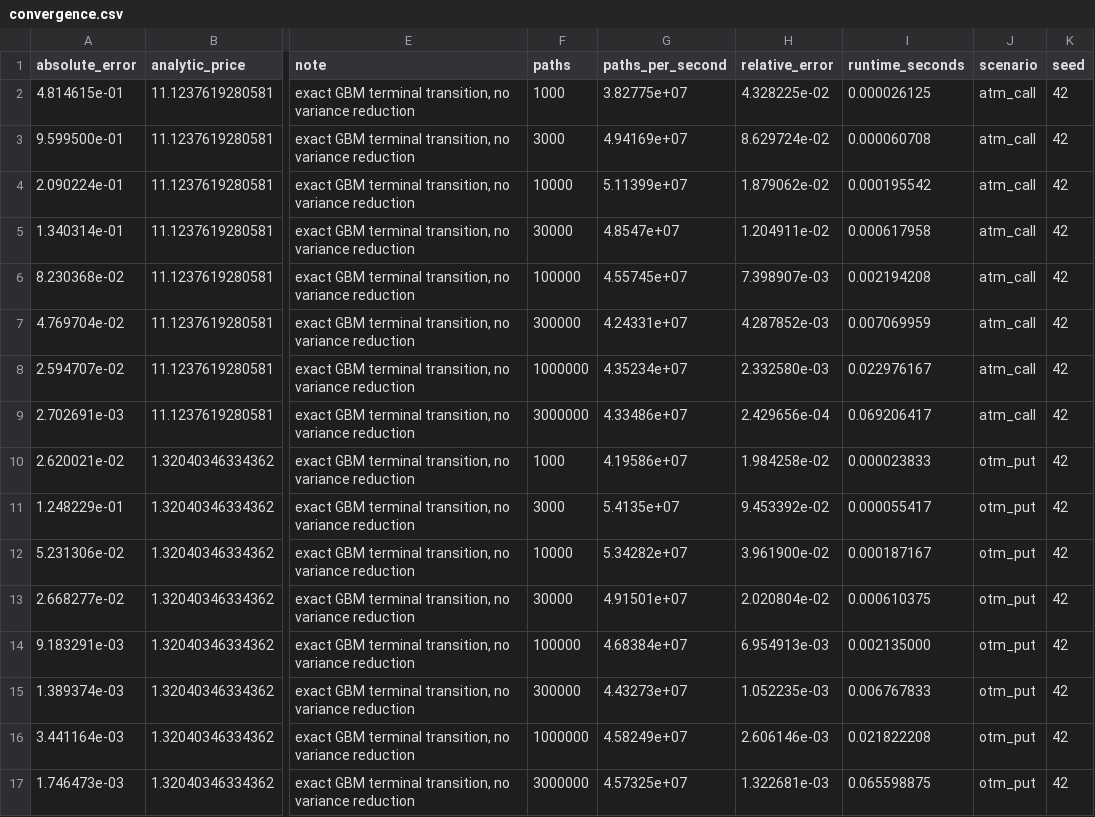
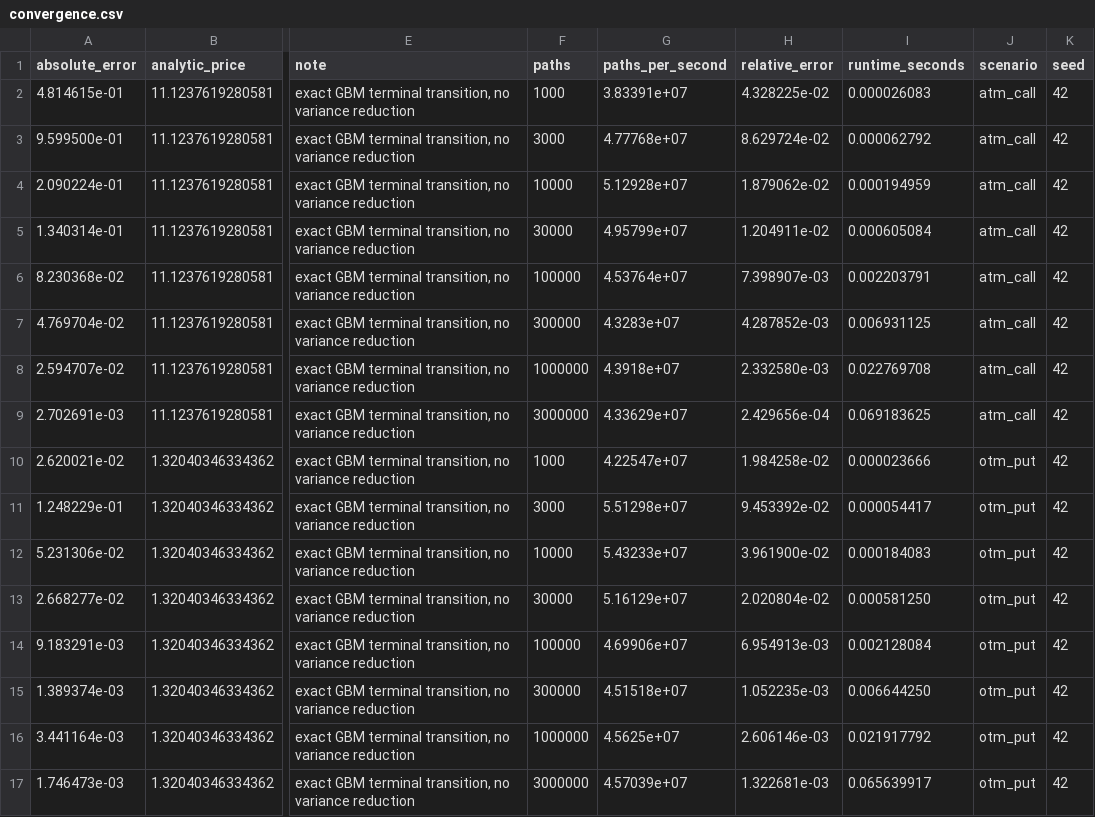
Before and after one commit to Jackxiaozhiren/quantrisk-plus-plus, a CSV file: experiments/monte_carlo_convergence/results/convergence.csv, drawn as a sheet; only a part is shown, gaps mark what is left out; the diff covers the shown part only; the diff names each change by its address in the sheet, - before the commit and + after, or states it on an @@ line.

```diff
--- a/experiments/monte_carlo_convergence/results/convergence.csv
+++ b/experiments/monte_carlo_convergence/results/convergence.csv
-G2 (paths_per_second): 3.82775e+07
+G2 (paths_per_second): 3.83391e+07
-I2 (runtime_seconds): 0.000026125
+I2 (runtime_seconds): 0.000026083
-G3 (paths_per_second): 4.94169e+07
+G3 (paths_per_second): 4.77768e+07
-I3 (runtime_seconds): 0.000060708
+I3 (runtime_seconds): 0.000062792
-G4 (paths_per_second): 5.11399e+07
+G4 (paths_per_second): 5.12928e+07
-I4 (runtime_seconds): 0.000195542
+I4 (runtime_seconds): 0.000194959
-G5 (paths_per_second): 4.8547e+07
+G5 (paths_per_second): 4.95799e+07
-I5 (runtime_seconds): 0.000617958
+I5 (runtime_seconds): 0.000605084
-G6 (paths_per_second): 4.55745e+07
+G6 (paths_per_second): 4.53764e+07
-I6 (runtime_seconds): 0.002194208
+I6 (runtime_seconds): 0.002203791
-G7 (paths_per_second): 4.24331e+07
+G7 (paths_per_second): 4.3283e+07
-I7 (runtime_seconds): 0.007069959
+I7 (runtime_seconds): 0.006931125
-G8 (paths_per_second): 4.35234e+07
+G8 (paths_per_second): 4.3918e+07
-I8 (runtime_seconds): 0.022976167
+I8 (runtime_seconds): 0.022769708
-G9 (paths_per_second): 4.33486e+07
+G9 (paths_per_second): 4.33629e+07
-I9 (runtime_seconds): 0.069206417
+I9 (runtime_seconds): 0.069183625
-G10 (paths_per_second): 4.19586e+07
+G10 (paths_per_second): 4.22547e+07
-I10 (runtime_seconds): 0.000023833
+I10 (runtime_seconds): 0.000023666
-G11 (paths_per_second): 5.4135e+07
+G11 (paths_per_second): 5.51298e+07
-I11 (runtime_seconds): 0.000055417
+I11 (runtime_seconds): 0.000054417
-G12 (paths_per_second): 5.34282e+07
+G12 (paths_per_second): 5.43233e+07
-I12 (runtime_seconds): 0.000187167
+I12 (runtime_seconds): 0.000184083
-G13 (paths_per_second): 4.91501e+07
+G13 (paths_per_second): 5.16129e+07
-I13 (runtime_seconds): 0.000610375
+I13 (runtime_seconds): 0.000581250
-G14 (paths_per_second): 4.68384e+07
+G14 (paths_per_second): 4.69906e+07
-I14 (runtime_seconds): 0.002135000
+I14 (runtime_seconds): 0.002128084
-G15 (paths_per_second): 4.43273e+07
+G15 (paths_per_second): 4.51518e+07
-I15 (runtime_seconds): 0.006767833
+I15 (runtime_seconds): 0.006644250
-G16 (paths_per_second): 4.58249e+07
+G16 (paths_per_second): 4.5625e+07
-I16 (runtime_seconds): 0.021822208
+I16 (runtime_seconds): 0.021917792
-G17 (paths_per_second): 4.57325e+07
+G17 (paths_per_second): 4.57039e+07
-I17 (runtime_seconds): 0.065598875
+I17 (runtime_seconds): 0.065639917
```
Also changed, not shown: 16 edited cells elsewhere in this file, benchmarks/suite/results/suite_headline.csv, experiments/variance_reduction/results/variance_by_method.csv, 25 other files.
